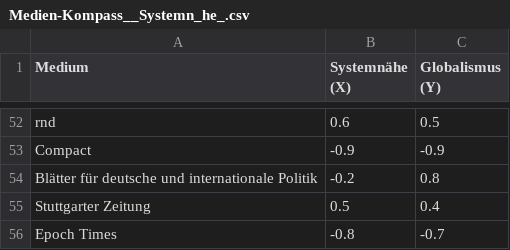
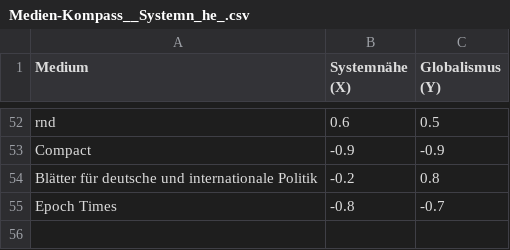
Before and after one commit to tbsojc/headlineanalyzer, a CSV file: app/static/Medien-Kompass__Systemn_he_.csv, drawn as a sheet; only a part is shown, gaps mark what is left out.

```diff
--- a/app/static/Medien-Kompass__Systemn_he_.csv
+++ b/app/static/Medien-Kompass__Systemn_he_.csv
@@ -54,3 +54,2 @@ Compact,-0.9,-0.9
 Blätter für deutsche und internationale Politik,-0.2,0.8
-Stuttgarter Zeitung,0.5,0.4
 Epoch Times,-0.8,-0.7
```
Also changed, not shown: 11 other files.
